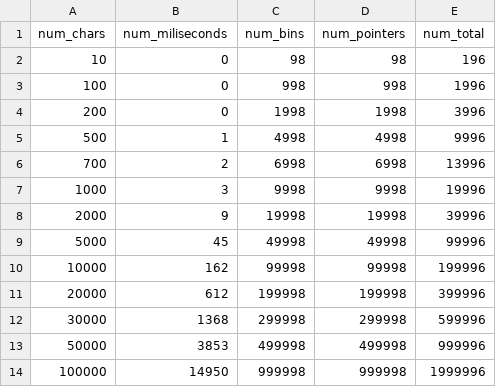
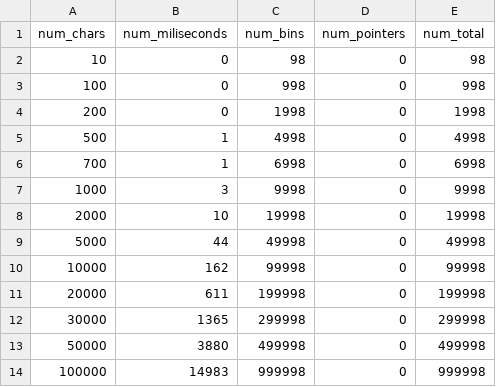
Before and after one commit to Daniel1854/earley-lean, a CSV file: Benchmark/lean/lean_grammar=5_variant=lean-opt.csv, drawn as a sheet.

Commit message:
feat: commit CachedRecognizer to no pointers

```diff
--- a/Benchmark/lean/lean_grammar=5_variant=lean-opt.csv
+++ b/Benchmark/lean/lean_grammar=5_variant=lean-opt.csv
@@ -1,14 +1,14 @@
 num_chars,num_miliseconds,num_bins,num_pointers,num_total
-10,0,98,98,196
-100,0,998,998,1996
-200,0,1998,1998,3996
-500,1,4998,4998,9996
-700,2,6998,6998,13996
-1000,3,9998,9998,19996
-2000,9,19998,19998,39996
-5000,45,49998,49998,99996
-10000,162,99998,99998,199996
-20000,612,199998,199998,399996
-30000,1368,299998,299998,599996
-50000,3853,499998,499998,999996
-100000,14950,999998,999998,1999996
+10,0,98,0,98
+100,0,998,0,998
+200,0,1998,0,1998
+500,1,4998,0,4998
+700,1,6998,0,6998
+1000,3,9998,0,9998
+2000,10,19998,0,19998
+5000,44,49998,0,49998
+10000,162,99998,0,99998
+20000,611,199998,0,199998
+30000,1365,299998,0,299998
+50000,3880,499998,0,499998
+100000,14983,999998,0,999998
```
Also changed, not shown: Benchmark/lean/lean_grammar=1_variant=lean-opt.csv, Benchmark/lean/lean_grammar=2_variant=lean-opt.csv, 5 other files.
